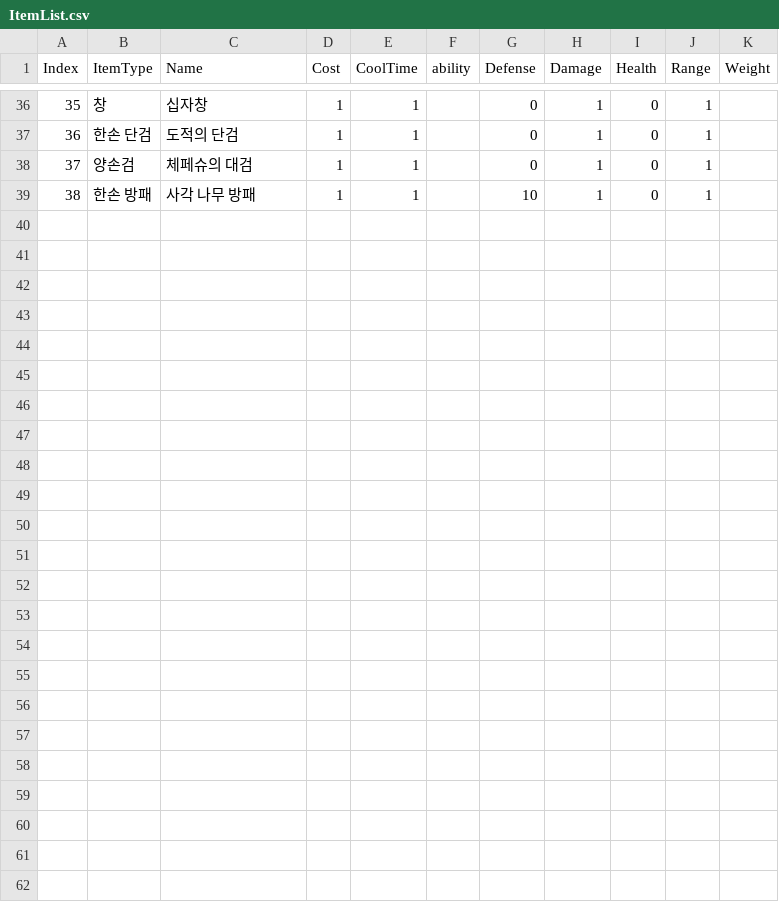
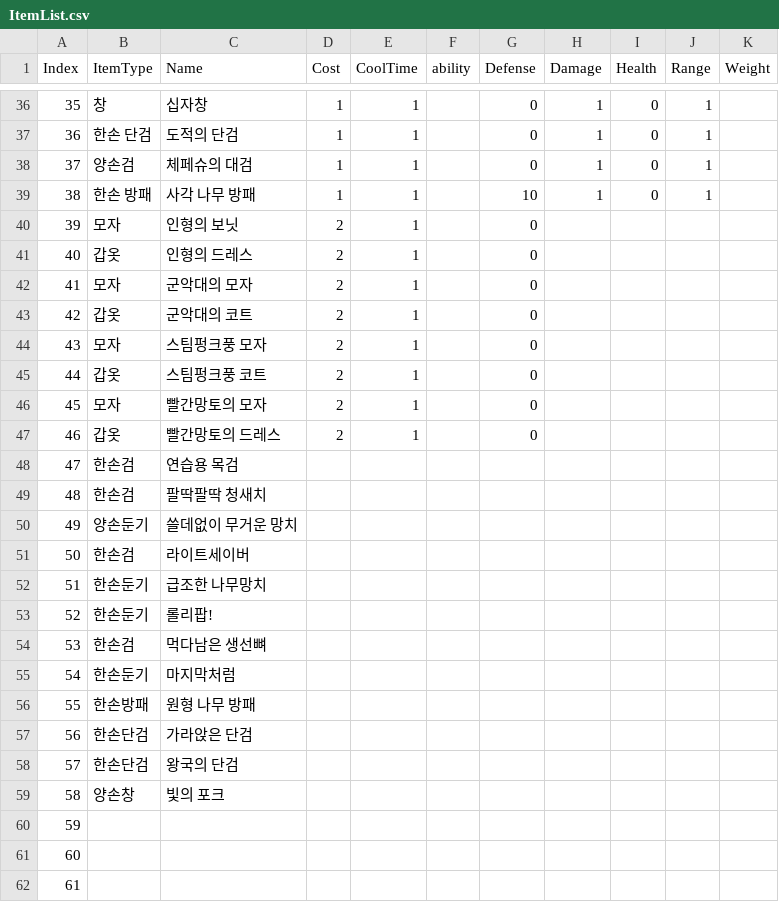
Before and after one commit to rkfkrhdu12/EverMore, a CSV file: Assets/Resources/ItemList.csv, drawn as a sheet; only a part is shown, gaps mark what is left out; the diff names each change by its address in the sheet, - before the commit and + after, or states it on an @@ line.

Commit message:
Update ItemList.csv

```diff
--- a/Assets/Resources/ItemList.csv
+++ b/Assets/Resources/ItemList.csv
+row 40: 39 | 모자 | 인형의 보닛 | 2 | 1 |  | 0
+row 41: 40 | 갑옷 | 인형의 드레스 | 2 | 1 |  | 0
+row 42: 41 | 모자 | 군악대의 모자 | 2 | 1 |  | 0
+row 43: 42 | 갑옷 | 군악대의 코트 | 2 | 1 |  | 0
+row 44: 43 | 모자 | 스팀펑크풍 모자 | 2 | 1 |  | 0
+row 45: 44 | 갑옷 | 스팀펑크풍 코트 | 2 | 1 |  | 0
+row 46: 45 | 모자 | 빨간망토의 모자 | 2 | 1 |  | 0
+row 47: 46 | 갑옷 | 빨간망토의 드레스 | 2 | 1 |  | 0
+row 48: 47 | 한손검 | 연습용 목검
+row 49: 48 | 한손검 | 팔딱팔딱 청새치
+row 50: 49 | 양손둔기 | 쓸데없이 무거운 망치
+row 51: 50 | 한손검 | 라이트세이버
+row 52: 51 | 한손둔기 | 급조한 나무망치
+row 53: 52 | 한손둔기 | 롤리팝!
+row 54: 53 | 한손검 | 먹다남은 생선뼈
+row 55: 54 | 한손둔기 | 마지막처럼
+row 56: 55 | 한손방패 | 원형 나무 방패
+row 57: 56 | 한손단검 | 가라앉은 단검
+row 58: 57 | 한손단검 | 왕국의 단검
+row 59: 58 | 양손창 | 빛의 포크
+row 60: 59
+row 61: 60
+row 62: 61
```
